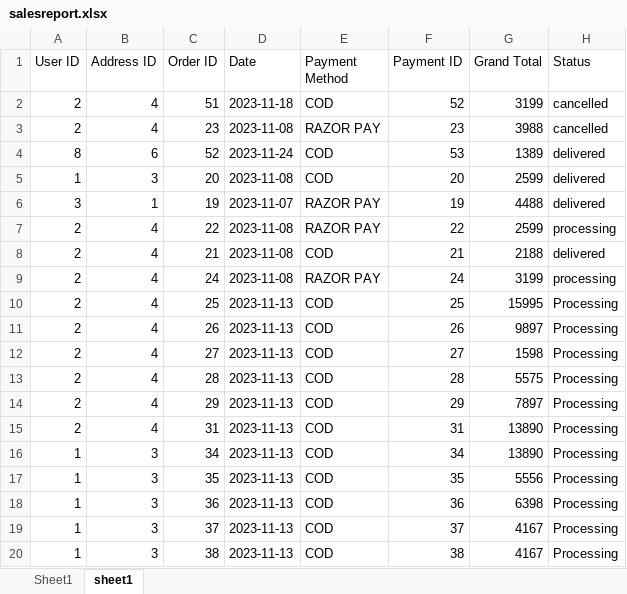
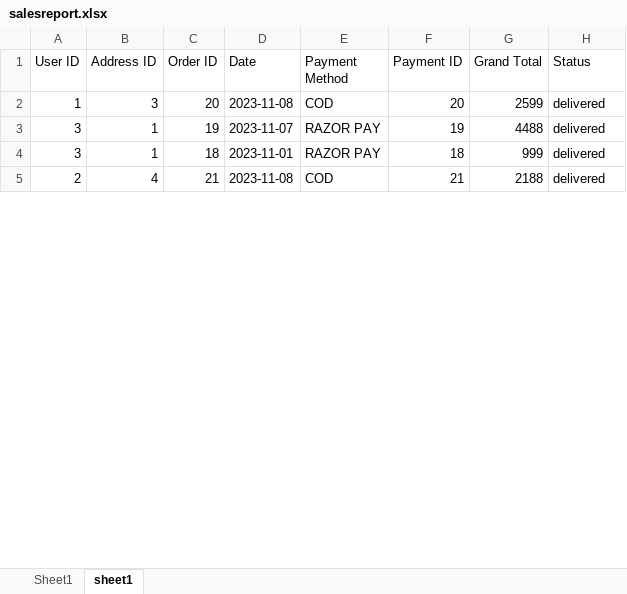
Before and after one commit to A-junaid-K/First-project, an Excel workbook: public/salesreport.xlsx, sheet sheet1, drawn as a sheet; only a part is shown; values as stored, in another font and other column widths than the file's, no borders; removed rows and columns are numbered as before the commit, all else as after; the diff covers the shown part only; the diff names each change by its address in the sheet, - before the commit and + after, or states it on an @@ line.

```diff
--- a/public/salesreport.xlsx (sheet sheet1)
+++ b/public/salesreport.xlsx (sheet sheet1)
-row 2: 2 | 4 | 51 | 2023-11-18 | COD | 52 | 3199 | cancelled
-row 3: 2 | 4 | 23 | 2023-11-08 | RAZOR PAY | 23 | 3988 | cancelled
-row 4: 8 | 6 | 52 | 2023-11-24 | COD | 53 | 1389 | delivered
-row 7: 2 | 4 | 22 | 2023-11-08 | RAZOR PAY | 22 | 2599 | processing
+row 4: 3 | 1 | 18 | 2023-11-01 | RAZOR PAY | 18 | 999 | delivered
-row 9: 2 | 4 | 24 | 2023-11-08 | RAZOR PAY | 24 | 3199 | processing
-row 10: 2 | 4 | 25 | 2023-11-13 | COD | 25 | 15995 | Processing
-row 11: 2 | 4 | 26 | 2023-11-13 | COD | 26 | 9897 | Processing
-row 12: 2 | 4 | 27 | 2023-11-13 | COD | 27 | 1598 | Processing
-row 13: 2 | 4 | 28 | 2023-11-13 | COD | 28 | 5575 | Processing
-row 14: 2 | 4 | 29 | 2023-11-13 | COD | 29 | 7897 | Processing
-row 15: 2 | 4 | 31 | 2023-11-13 | COD | 31 | 13890 | Processing
-row 16: 1 | 3 | 34 | 2023-11-13 | COD | 34 | 13890 | Processing
-row 17: 1 | 3 | 35 | 2023-11-13 | COD | 35 | 5556 | Processing
-row 18: 1 | 3 | 36 | 2023-11-13 | COD | 36 | 6398 | Processing
-row 19: 1 | 3 | 37 | 2023-11-13 | COD | 37 | 4167 | Processing
-row 20: 1 | 3 | 38 | 2023-11-13 | COD | 38 | 4167 | Processing
```
Also changed, not shown: 4 added rows and 14 removed rows elsewhere in this sheet, 11 other files.
